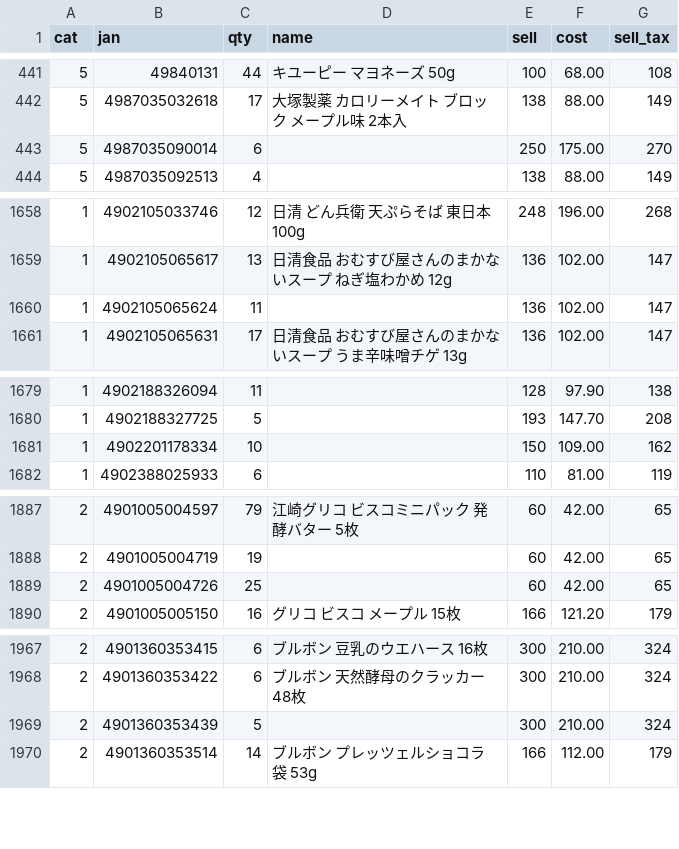
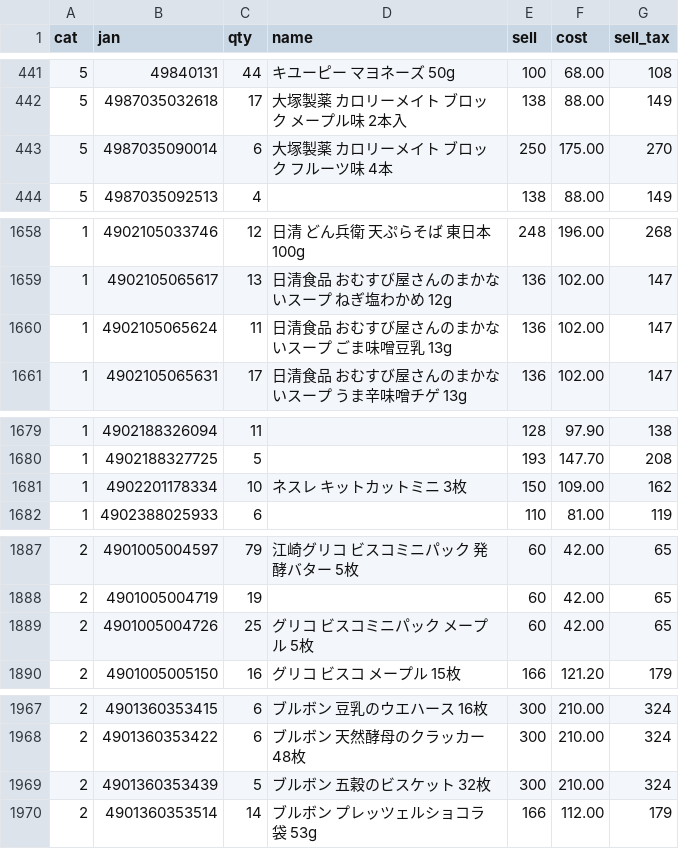
Before and after one commit to kshop-collab/kshop-ledger, a CSV file: ledger_master.csv, drawn as a sheet; only a part is shown, gaps mark what is left out; the diff covers the shown part only.

Commit message:
Update ledger_master.csv (729 named products)

```diff
--- a/ledger_master.csv
+++ b/ledger_master.csv
@@ -442,3 +442,3 @@
 "5","4987035032618","17","大塚製薬 カロリーメイト ブロック メープル味 2本入","138","88.00","149"
-"5","4987035090014","6","","250","175.00","270"
+"5","4987035090014","6","大塚製薬 カロリーメイト ブロック フルーツ味 4本","250","175.00","270"
 "5","4987035092513","4","","138","88.00","149"
@@ -1659,3 +1659,3 @@
 "1","4902105065617","13","日清食品 おむすび屋さんのまかないスープ ねぎ塩わかめ 12g","136","102.00","147"
-"1","4902105065624","11","","136","102.00","147"
+"1","4902105065624","11","日清食品 おむすび屋さんのまかないスープ ごま味噌豆乳 13g","136","102.00","147"
 "1","4902105065631","17","日清食品 おむすび屋さんのまかないスープ うま辛味噌チゲ 13g","136","102.00","147"
@@ -1680,3 +1680,3 @@
 "1","4902188327725","5","","193","147.70","208"
-"1","4902201178334","10","","150","109.00","162"
+"1","4902201178334","10","ネスレ キットカットミニ 3枚","150","109.00","162"
 "1","4902388025933","6","","110","81.00","119"
@@ -1888,3 +1888,3 @@
 "2","4901005004719","19","","60","42.00","65"
-"2","4901005004726","25","","60","42.00","65"
+"2","4901005004726","25","グリコ ビスコミニパック メープル 5枚","60","42.00","65"
 "2","4901005005150","16","グリコ ビスコ メープル 15枚","166","121.20","179"
@@ -1968,3 +1968,3 @@
 "2","4901360353422","6","ブルボン 天然酵母のクラッカー 48枚","300","210.00","324"
-"2","4901360353439","5","","300","210.00","324"
+"2","4901360353439","5","ブルボン 五穀のビスケット 32枚","300","210.00","324"
 "2","4901360353514","14","ブルボン プレッツェルショコラ 袋 53g","166","112.00","179"
```
Also changed, not shown: 3 edited cells elsewhere in this file.
